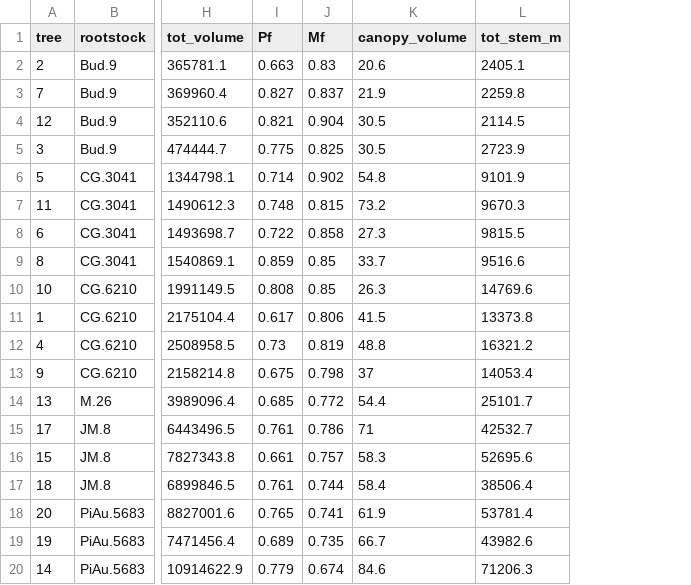
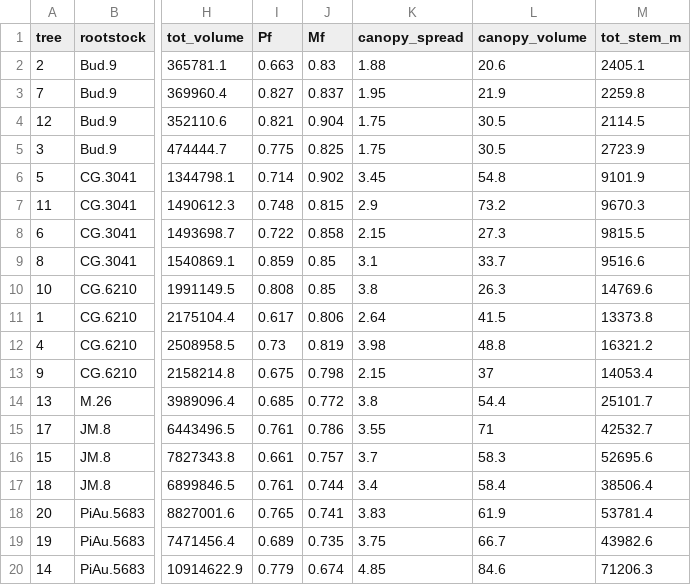
Before and after one commit to weecology/branch-arch, a CSV file: NC140/TreeSummary.csv, drawn as a sheet; only a part is shown, gaps mark what is left out; the diff names each change by its address in the sheet, - before the commit and + after, or states it on an @@ line.

Commit message:
exp-yield: add canopy spread

```diff
--- a/NC140/TreeSummary.csv
+++ b/NC140/TreeSummary.csv
+column K (canopy_spread), rows 2-20: 1.88 | 1.95 | 1.75 | 1.75 | 3.45 | 2.9 | 2.15 | 3.1 | 3.8 | 2.64 | 3.98 | 2.15 | 3.8 | 3.55 | 3.7 | 3.4 | 3.83 | 3.75 | 4.85
```
Also changed, not shown: NC140/morph-R2-digest.csv, NC140/morph-R2.csv, 2 other files.
